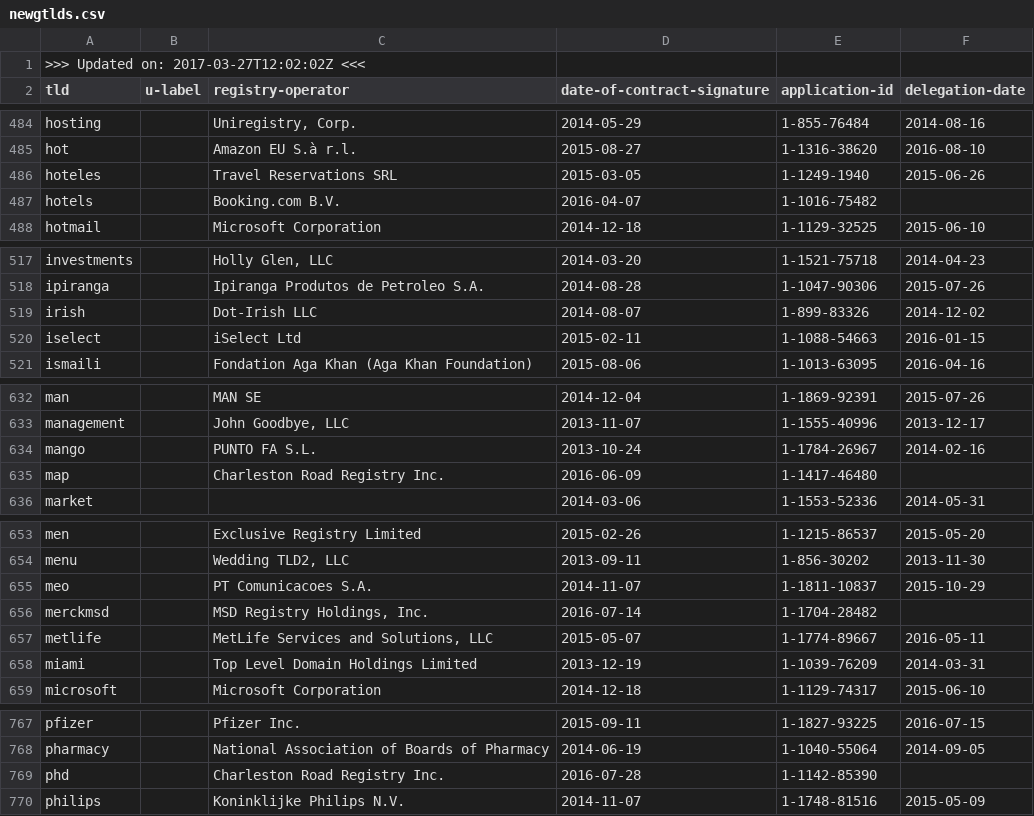
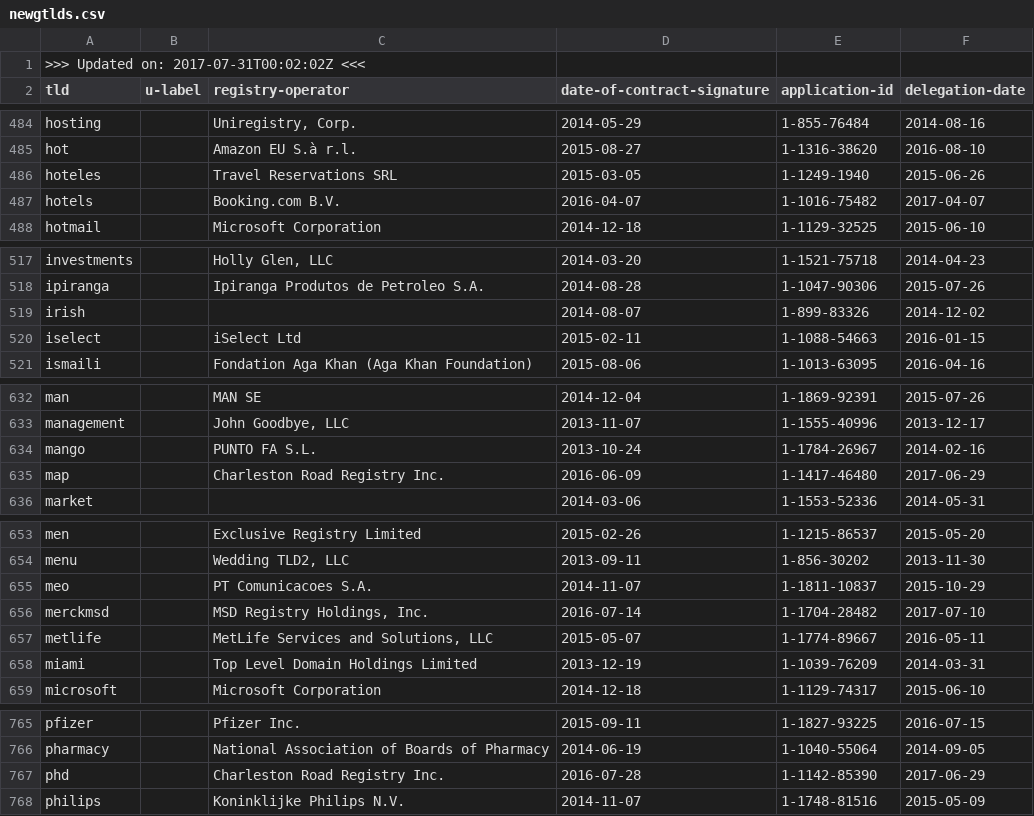
Before and after one commit to amazon-archives/certlint, a CSV file: data/newgtlds.csv, drawn as a sheet; only a part is shown, gaps mark what is left out; the diff covers the shown part only.

```diff
--- a/data/newgtlds.csv
+++ b/data/newgtlds.csv
@@ -1,2 +1,2 @@
->>> Updated on: 2017-03-27T12:02:02Z <<<
+>>> Updated on: 2017-07-31T00:02:02Z <<<
 tld,u-label,registry-operator,date-of-contract-signature,application-id,delegation-date
@@ -486,3 +486,3 @@ hot,,"Amazon EU S.à r.l.",2015-08-27,1-1316-38620,2016-08-10
 hoteles,,"Travel Reservations SRL",2015-03-05,1-1249-1940,2015-06-26
-hotels,,"Booking.com B.V.",2016-04-07,1-1016-75482,
+hotels,,"Booking.com B.V.",2016-04-07,1-1016-75482,2017-04-07
 hotmail,,"Microsoft Corporation",2014-12-18,1-1129-32525,2015-06-10
@@ -518,3 +518,3 @@ investments,,"Holly Glen, LLC",2014-03-20,1-1521-75718,2014-04-23
 ipiranga,,"Ipiranga Produtos de Petroleo S.A.",2014-08-28,1-1047-90306,2015-07-26
-irish,,"Dot-Irish LLC",2014-08-07,1-899-83326,2014-12-02
+irish,,"",2014-08-07,1-899-83326,2014-12-02
 iselect,,"iSelect Ltd",2015-02-11,1-1088-54663,2016-01-15
@@ -634,3 +634,3 @@ management,,"John Goodbye, LLC",2013-11-07,1-1555-40996,2013-12-17
 mango,,"PUNTO FA S.L.",2013-10-24,1-1784-26967,2014-02-16
-map,,"Charleston Road Registry Inc.",2016-06-09,1-1417-46480,
+map,,"Charleston Road Registry Inc.",2016-06-09,1-1417-46480,2017-06-29
 market,,"",2014-03-06,1-1553-52336,2014-05-31
@@ -655,3 +655,3 @@ menu,,"Wedding TLD2, LLC",2013-09-11,1-856-30202,2013-11-30
 meo,,"PT Comunicacoes S.A.",2014-11-07,1-1811-10837,2015-10-29
-merckmsd,,"MSD Registry Holdings, Inc.",2016-07-14,1-1704-28482,
+merckmsd,,"MSD Registry Holdings, Inc.",2016-07-14,1-1704-28482,2017-07-10
 metlife,,"MetLife Services and Solutions, LLC",2015-05-07,1-1774-89667,2016-05-11
@@ -768,3 +766,3 @@ pfizer,,"Pfizer Inc.",2015-09-11,1-1827-93225,2016-07-15
 pharmacy,,"National Association of Boards of Pharmacy",2014-06-19,1-1040-55064,2014-09-05
-phd,,"Charleston Road Registry Inc.",2016-07-28,1-1142-85390,
+phd,,"Charleston Road Registry Inc.",2016-07-28,1-1142-85390,2017-06-29
 philips,,"Koninklijke Philips N.V.",2014-11-07,1-1748-81516,2015-05-09
```
Also changed, not shown: 2 removed rows and 8 edited cells elsewhere in this file, 2 other files.
